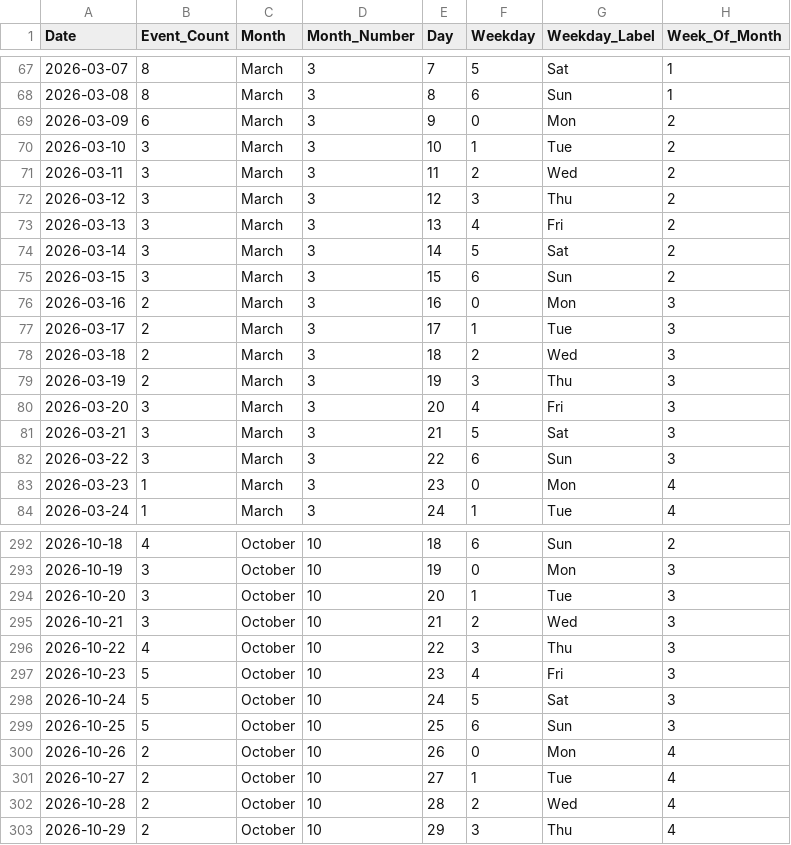
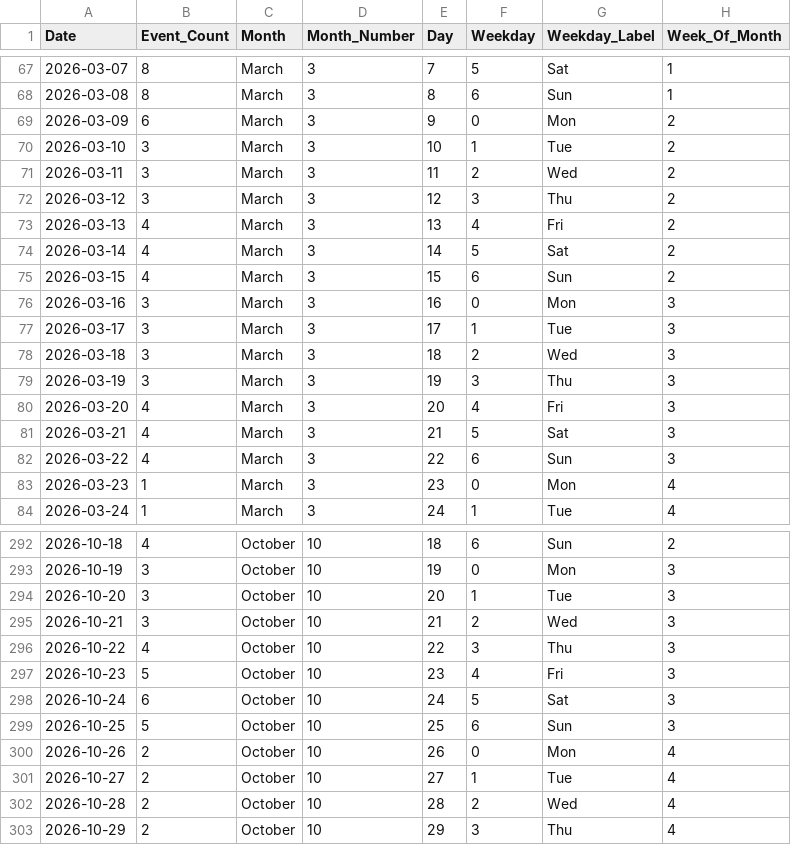
Before and after one commit to owenlaukx-sys/FIT3179_DV2_Lau-Kai-Xuan, a CSV file: data/event_density_daily_2026.csv, drawn as a sheet; only a part is shown, gaps mark what is left out.

```diff
--- a/data/event_density_daily_2026.csv
+++ b/data/event_density_daily_2026.csv
@@ -72,12 +72,12 @@ Date,Event_Count,Month,Month_Number,Day,Weekday,Weekday_Label,Week_Of_Month
 2026-03-12,3,March,3,12,3,Thu,2
-2026-03-13,3,March,3,13,4,Fri,2
-2026-03-14,3,March,3,14,5,Sat,2
-2026-03-15,3,March,3,15,6,Sun,2
-2026-03-16,2,March,3,16,0,Mon,3
-2026-03-17,2,March,3,17,1,Tue,3
-2026-03-18,2,March,3,18,2,Wed,3
-2026-03-19,2,March,3,19,3,Thu,3
-2026-03-20,3,March,3,20,4,Fri,3
-2026-03-21,3,March,3,21,5,Sat,3
-2026-03-22,3,March,3,22,6,Sun,3
+2026-03-13,4,March,3,13,4,Fri,2
+2026-03-14,4,March,3,14,5,Sat,2
+2026-03-15,4,March,3,15,6,Sun,2
+2026-03-16,3,March,3,16,0,Mon,3
+2026-03-17,3,March,3,17,1,Tue,3
+2026-03-18,3,March,3,18,2,Wed,3
+2026-03-19,3,March,3,19,3,Thu,3
+2026-03-20,4,March,3,20,4,Fri,3
+2026-03-21,4,March,3,21,5,Sat,3
+2026-03-22,4,March,3,22,6,Sun,3
 2026-03-23,1,March,3,23,0,Mon,4
@@ -297,3 +297,3 @@ Date,Event_Count,Month,Month_Number,Day,Weekday,Weekday_Label,Week_Of_Month
 2026-10-23,5,October,10,23,4,Fri,3
-2026-10-24,5,October,10,24,5,Sat,3
+2026-10-24,6,October,10,24,5,Sat,3
 2026-10-25,5,October,10,25,6,Sun,3
```
Also changed, not shown: data/Australian_Cultural_Events_List_2026.csv, data/radar_state_category_counts.csv, 19 other files.
